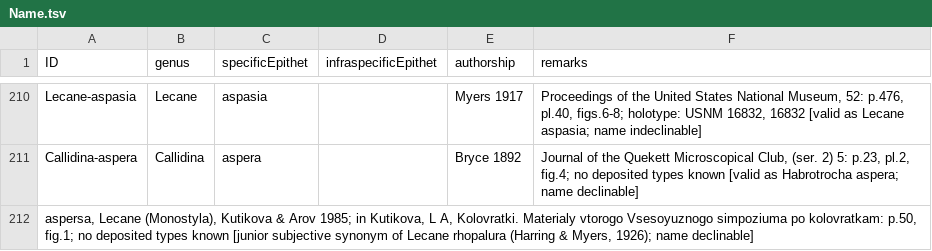
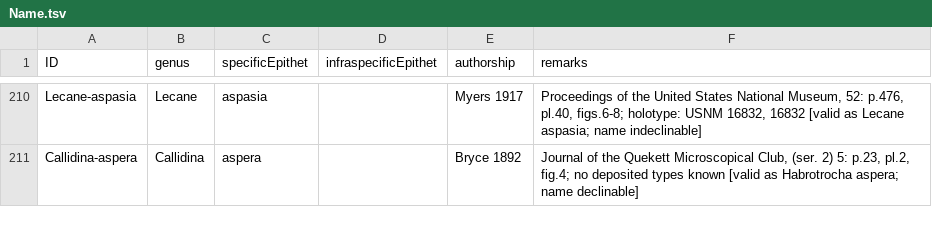
Before and after one commit to CatalogueOfLife/data-rotifera, a TSV file: Name.tsv, drawn as a sheet; only a part is shown, gaps mark what is left out; removed rows and columns are numbered as before the commit, all else as after; the diff covers the shown part only; the diff names each change by its address in the sheet, - before the commit and + after, or states it on an @@ line.

Commit message:
Fix some line break issues and duplicate ids

```diff
--- a/Name.tsv
+++ b/Name.tsv
-row 212: aspersa, Lecane (Monostyla), Kutikova & Arov 1985; in Kutikova, L A, Kolovratki. Materialy vtorogo Vsesoyuznogo simpoziuma po kolovratkam: p.50, fig.1; no deposited types known [junior subjective synonym of Lecane rhopalura (Harring & Myers, 1926); name declinable]
```
Also changed, not shown: 3 added rows, 3 removed rows and 15 edited cells elsewhere in this file.
